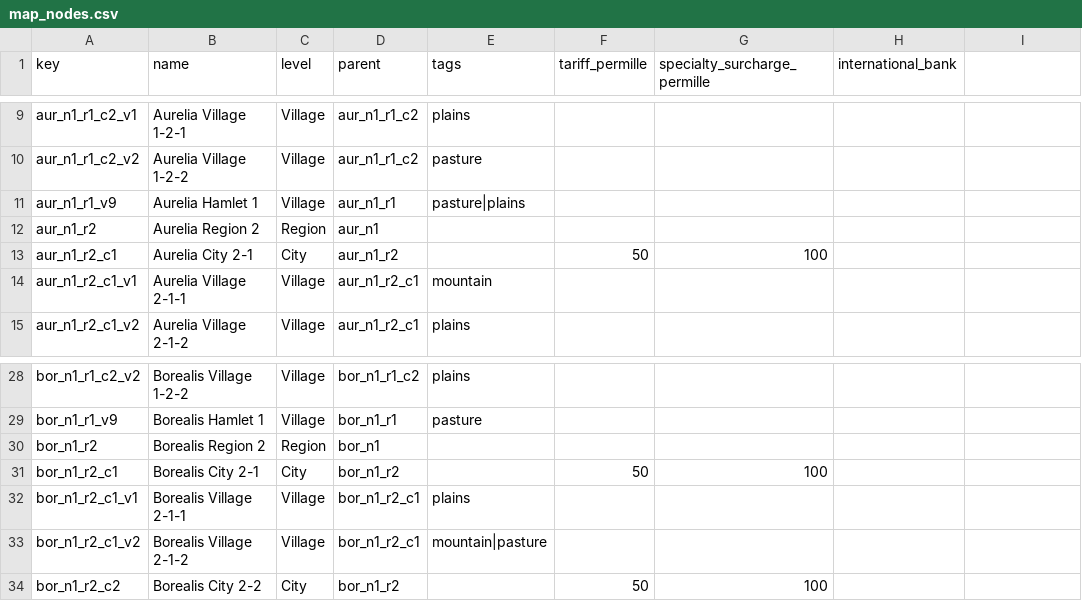
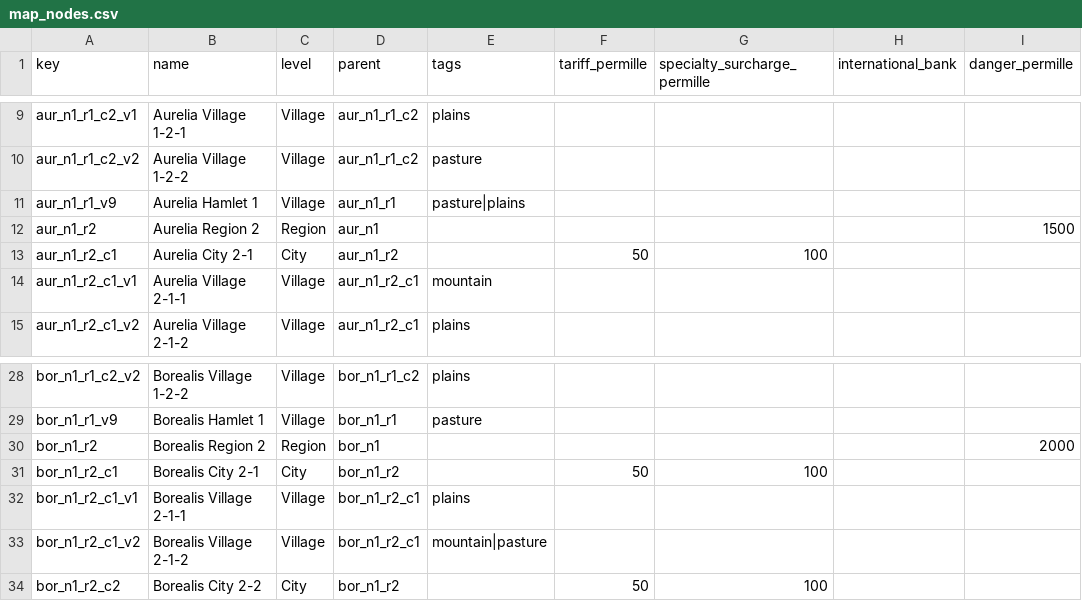
Before and after one commit to Semel-0421/Fantasy-Economic-Simulator, a CSV file: Assets/StreamingAssets/Data/map_nodes.csv, drawn as a sheet; only a part is shown, gaps mark what is left out; the diff names each change by its address in the sheet, - before the commit and + after, or states it on an @@ line.

```diff
--- a/Assets/StreamingAssets/Data/map_nodes.csv
+++ b/Assets/StreamingAssets/Data/map_nodes.csv
-I1: (empty)
+I1: danger_permille
-I12 (danger_permille): (empty)
+I12 (danger_permille): 1500
-I30 (danger_permille): (empty)
+I30 (danger_permille): 2000
```
Also changed, not shown: Assets/StreamingAssets/Data/map_routes.csv, 23 other files.
